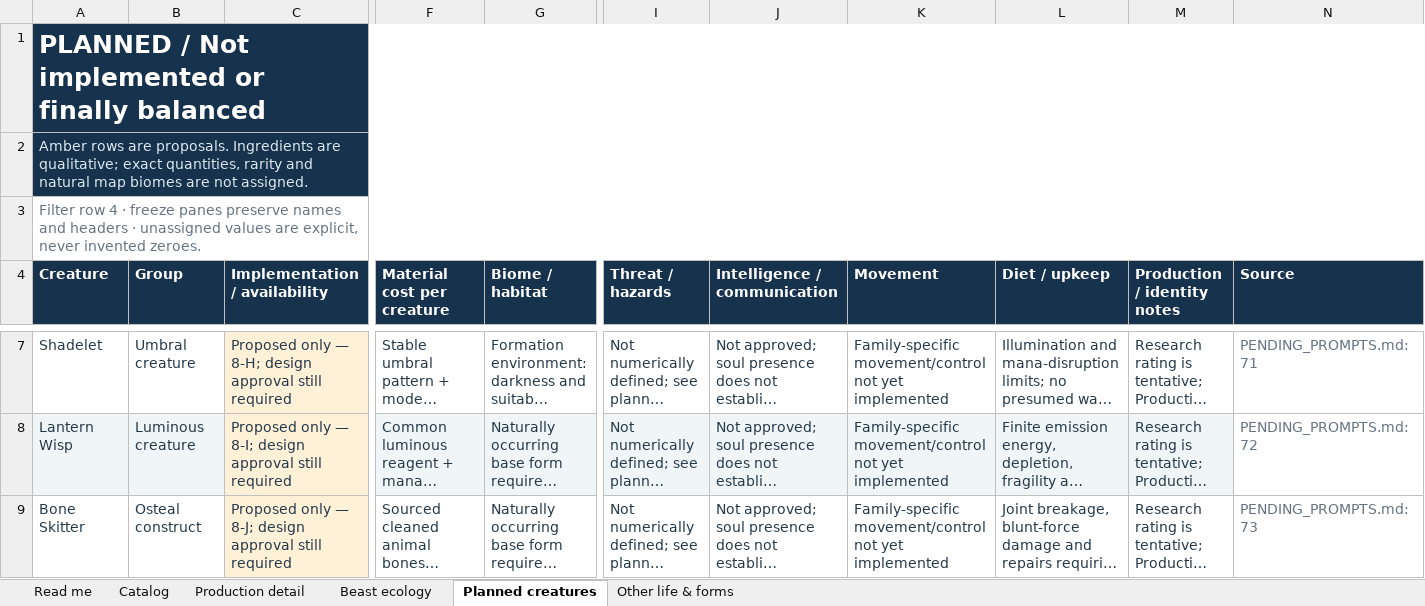
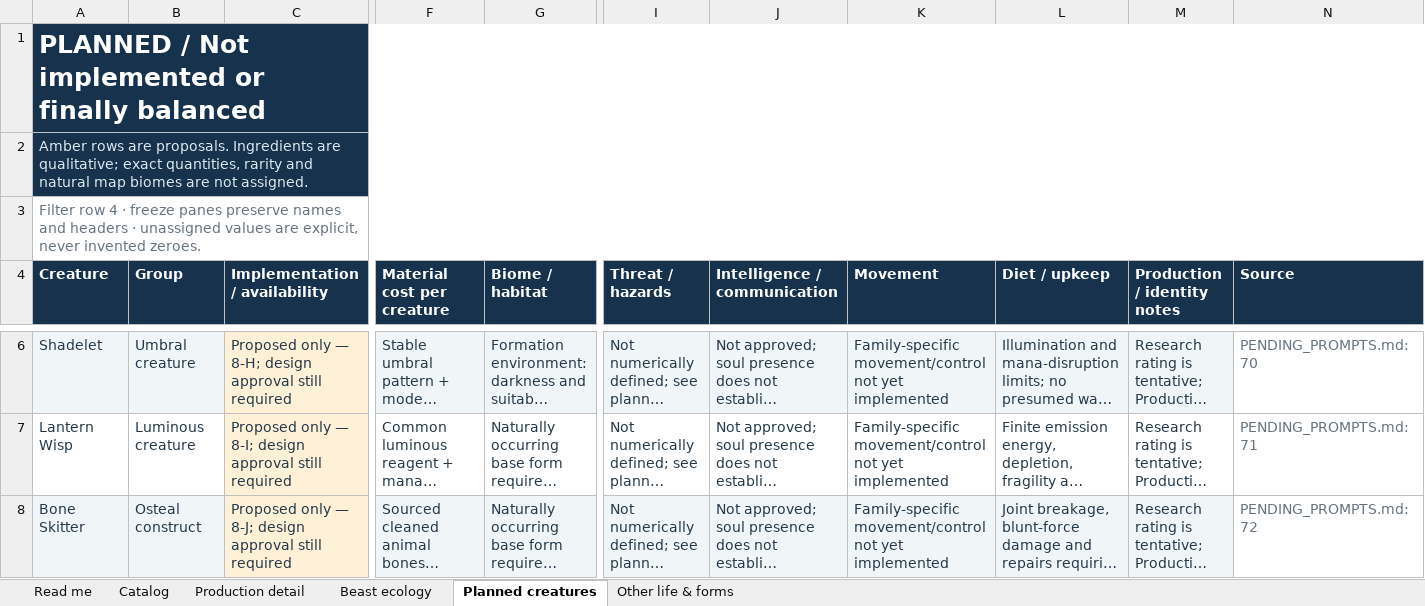
Before and after one commit to HelHeresyDev/Helix-Heresy, an Excel workbook: reference/creature-catalog.xlsx, sheet Planned creatures, drawn as a sheet; only a part is shown, gaps mark what is left out; long unchanged cells end in …; values as stored, in another font and other column widths than the file's, no borders; table styles not drawn; addresses are those after the commit; the diff covers the shown part only; the diff names each change by its address in the sheet, - before the commit and + after, or states it on an @@ line.

```diff
--- a/reference/creature-catalog.xlsx (sheet Planned creatures)
+++ b/reference/creature-catalog.xlsx (sheet Planned creatures)
-A6:B6 fill: none
+A6:B6 fill: #F0F6F8
-F6:G6 fill: none
+F6:G6 fill: #F0F6F8
-I6:M6 fill: none
+I6:M6 fill: #F0F6F8
-N6 (Source): PENDING_PROMPTS.md:71
+N6 (Source): PENDING_PROMPTS.md:70
-A7:B7 fill: #F0F6F8
+A7:B7 fill: none
-F7:G7 fill: #F0F6F8
+F7:G7 fill: none
-I7:M7 fill: #F0F6F8
+I7:M7 fill: none
-N7 (Source): PENDING_PROMPTS.md:72
+N7 (Source): PENDING_PROMPTS.md:71
-A8:B8 fill: none
+A8:B8 fill: #F0F6F8
-F8:G8 fill: none
+F8:G8 fill: #F0F6F8
-I8:M8 fill: none
+I8:M8 fill: #F0F6F8
-N8 (Source): PENDING_PROMPTS.md:73
+N8 (Source): PENDING_PROMPTS.md:72
```
Also changed, not shown: 1 removed row, 1 edited cell and cell formats elsewhere in this sheet, sheet Production detail, sheet Catalog, sheet Read me, 19 other files.
